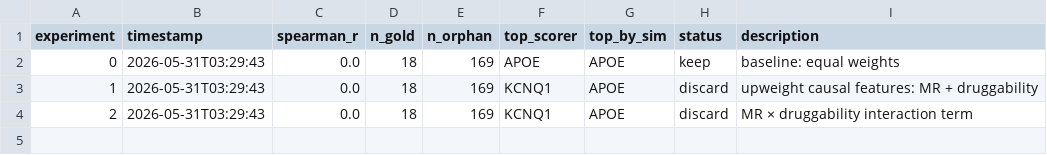
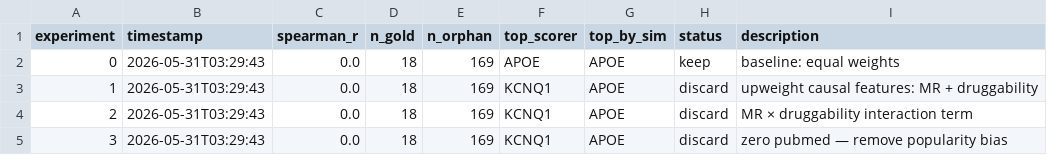
Before and after one commit to RitataLU/repurpose-agent, a TSV file: results.tsv, drawn as a sheet; the diff names each change by its address in the sheet, - before the commit and + after, or states it on an @@ line.

Commit message:
exp 3: spearman_r=0.0000 [2026-05-31 03:29]

```diff
--- a/results.tsv
+++ b/results.tsv
+row 5: 3 | 2026-05-31T03:29:43 | 0.0 | 18 | 169 | KCNQ1 | APOE | discard | zero pubmed — remove popularity bias
```
Also changed, not shown: 1 other file.
